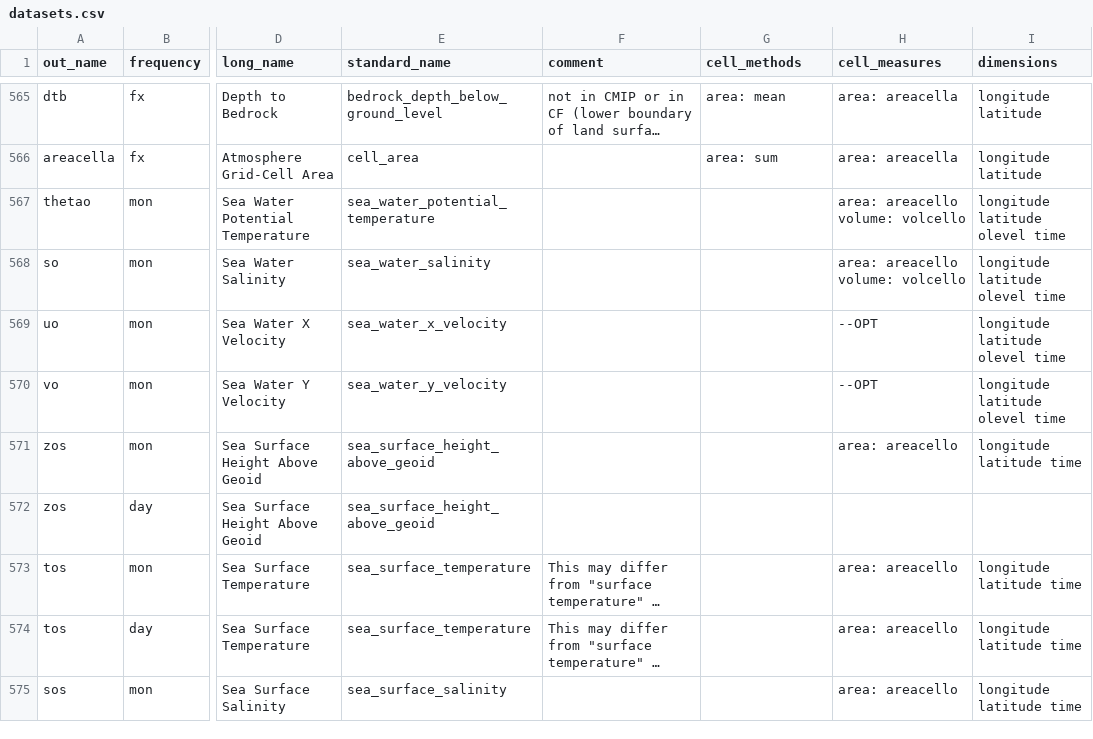
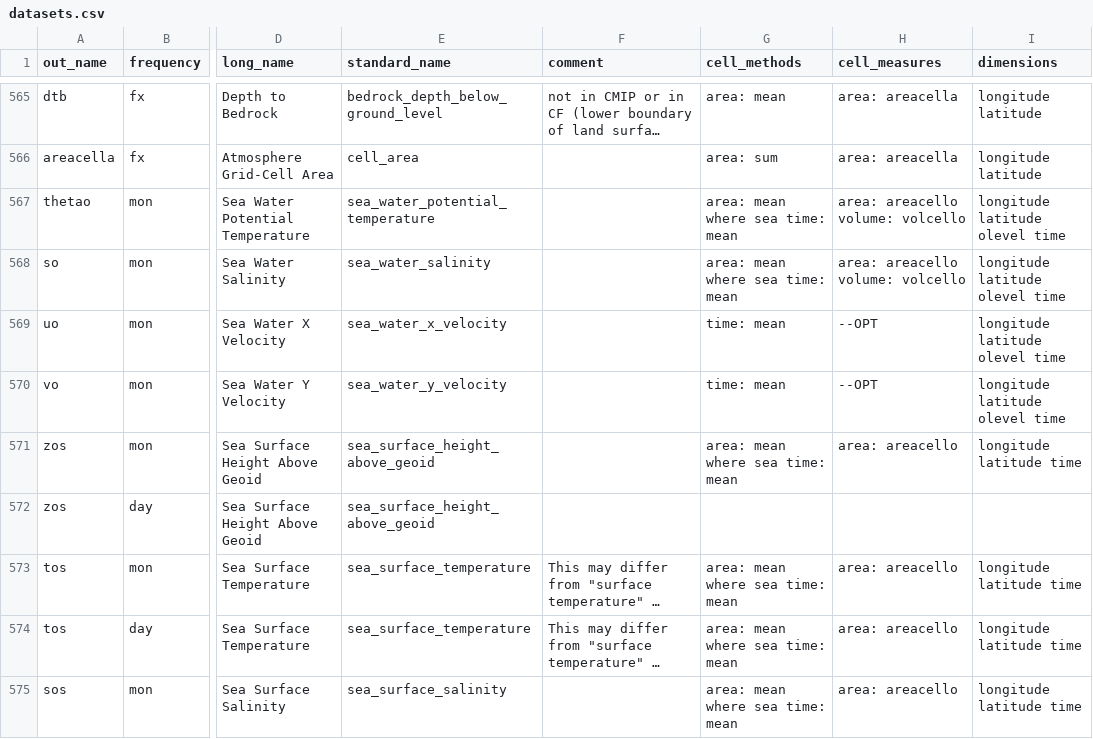
Before and after one commit to WCRP-CORDEX/data-request-table, a CSV file: cmor-table/datasets.csv, drawn as a sheet; only a part is shown, gaps mark what is left out; long unchanged cells end in …; the diff covers the shown part only; the diff names each change by its address in the sheet, - before the commit and + after, or states it on an @@ line.

Commit message:
update cell_methods

```diff
--- a/cmor-table/datasets.csv
+++ b/cmor-table/datasets.csv
-G567:G568 (cell_methods): (empty)
+G567:G568 (cell_methods): area: mean where sea time: mean
-G569:G570 (cell_methods): (empty)
+G569:G570 (cell_methods): time: mean
-G571 (cell_methods): (empty)
+G571 (cell_methods): area: mean where sea time: mean
-G573:G575 (cell_methods): (empty)
+G573:G575 (cell_methods): area: mean where sea time: mean
```
Also changed, not shown: 14 edited cells elsewhere in this file.
